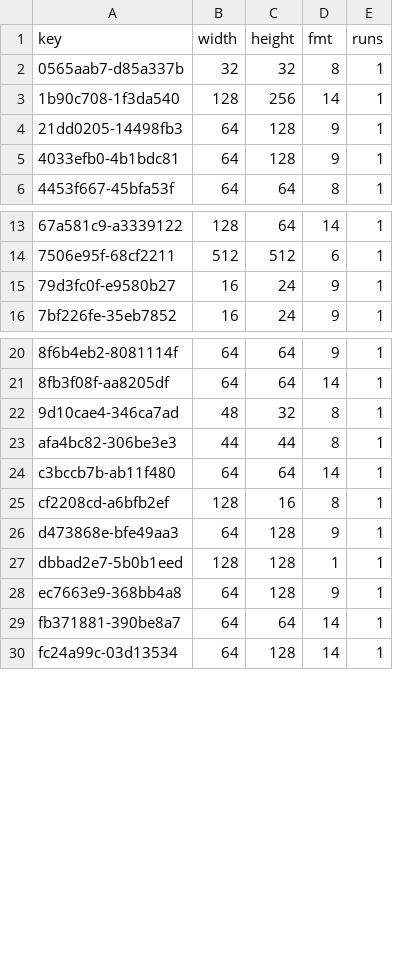
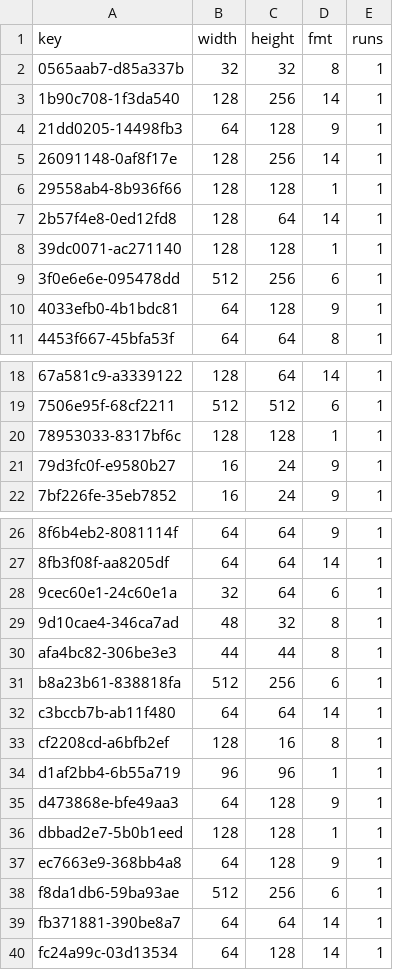
Before and after one commit to lamb2k/re4dc, a TSV file: port/dreamcast/tools/d367/vram/resident/r20e.tsv, drawn as a sheet; only a part is shown, gaps mark what is left out.

Commit message:
Prepare r20e native armour package and source resident additions

```diff
--- a/port/dreamcast/tools/d367/vram/resident/r20e.tsv
+++ b/port/dreamcast/tools/d367/vram/resident/r20e.tsv
@@ -4,2 +4,7 @@ key	width	height	fmt	runs
 21dd0205-14498fb3	64	128	9	1
+26091148-0af8f17e	128	256	14	1
+29558ab4-8b936f66	128	128	1	1
+2b57f4e8-0ed12fd8	128	64	14	1
+39dc0071-ac271140	128	128	1	1
+3f0e6e6e-095478dd	512	256	6	1
 4033efb0-4b1bdc81	64	128	9	1
@@ -14,2 +19,3 @@ key	width	height	fmt	runs
 7506e95f-68cf2211	512	512	6	1
+78953033-8317bf6c	128	128	1	1
 79d3fc0f-e9580b27	16	24	9	1
@@ -21,6 +27,9 @@ key	width	height	fmt	runs
 8fb3f08f-aa8205df	64	64	14	1
+9cec60e1-24c60e1a	32	64	6	1
 9d10cae4-346ca7ad	48	32	8	1
 afa4bc82-306be3e3	44	44	8	1
+b8a23b61-838818fa	512	256	6	1
 c3bccb7b-ab11f480	64	64	14	1
 cf2208cd-a6bfb2ef	128	16	8	1
+d1af2bb4-6b55a719	96	96	1	1
 d473868e-bfe49aa3	64	128	9	1
@@ -28,2 +37,3 @@ dbbad2e7-5b0b1eed	128	128	1	1
 ec7663e9-368bb4a8	64	128	9	1
+f8da1db6-59ba93ae	512	256	6	1
 fb371881-390be8a7	64	64	14	1
```
Also changed, not shown: 3 other files.
